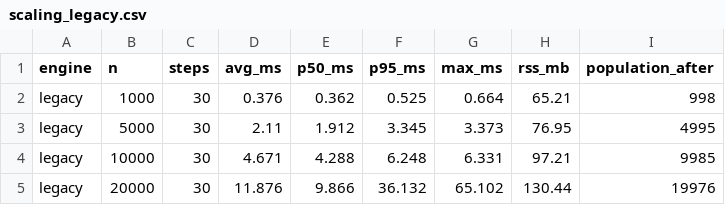
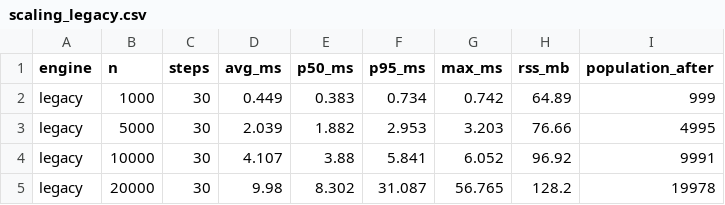
Before and after one commit to Tlaven/bigsimworld, a CSV file: bench/results/scaling_legacy.csv, drawn as a sheet.

```diff
--- a/bench/results/scaling_legacy.csv
+++ b/bench/results/scaling_legacy.csv
@@ -1,5 +1,5 @@
 engine,n,steps,avg_ms,p50_ms,p95_ms,max_ms,rss_mb,population_after
-legacy,1000,30,0.376,0.362,0.525,0.664,65.21,998
-legacy,5000,30,2.11,1.912,3.345,3.373,76.95,4995
-legacy,10000,30,4.671,4.288,6.248,6.331,97.21,9985
-legacy,20000,30,11.876,9.866,36.132,65.102,130.44,19976
+legacy,1000,30,0.449,0.383,0.734,0.742,64.89,999
+legacy,5000,30,2.039,1.882,2.953,3.203,76.66,4995
+legacy,10000,30,4.107,3.88,5.841,6.052,96.92,9991
+legacy,20000,30,9.98,8.302,31.087,56.765,128.2,19978
```
Also changed, not shown: bench/results/scaling_event.csv, 3 other files.
